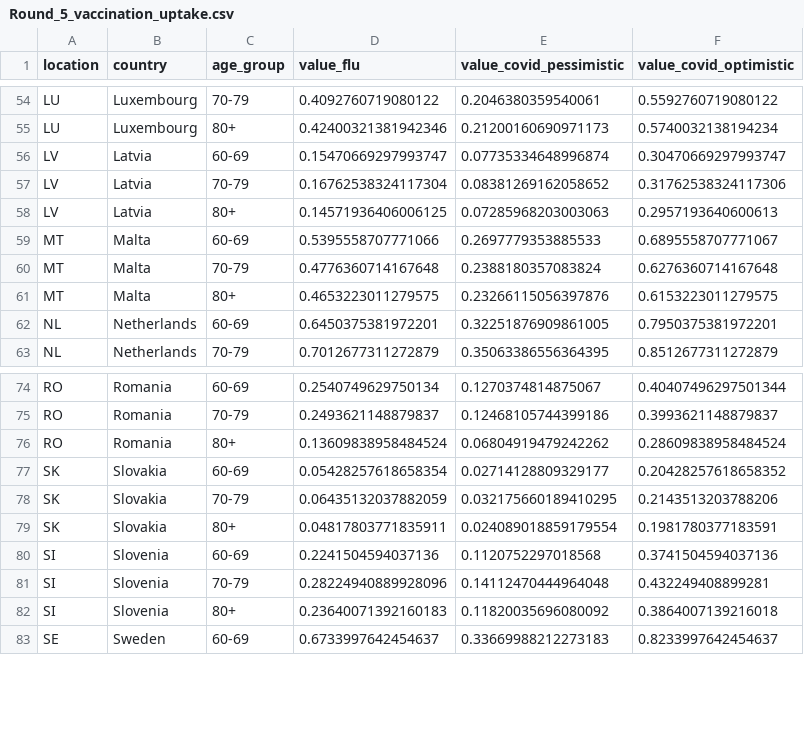
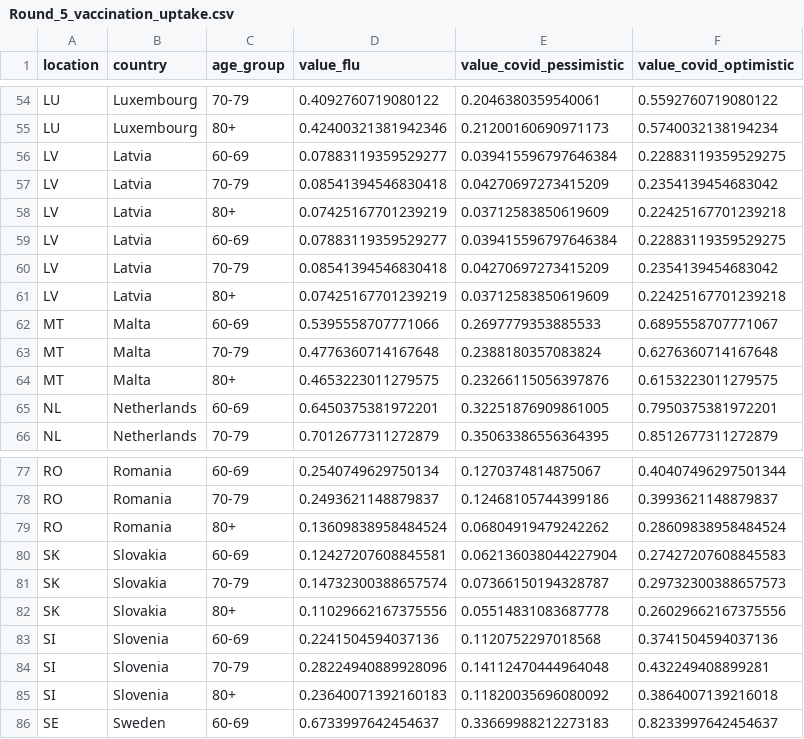
Before and after one commit to european-modelling-hubs/covid19-scenario-hub-europe, a CSV file: data-truth/data/Round_5_vaccination_uptake.csv, drawn as a sheet; only a part is shown, gaps mark what is left out; the diff covers the shown part only.

```diff
--- a/data-truth/data/Round_5_vaccination_uptake.csv
+++ b/data-truth/data/Round_5_vaccination_uptake.csv
@@ -55,5 +55,8 @@ LU,Luxembourg,70-79,0.4092760719080122,0.2046380359540061,0.5592760719080122
 LU,Luxembourg,80+,0.42400321381942346,0.21200160690971173,0.5740032138194234
-LV,Latvia,60-69,0.15470669297993747,0.07735334648996874,0.30470669297993747
-LV,Latvia,70-79,0.16762538324117304,0.08381269162058652,0.31762538324117306
-LV,Latvia,80+,0.14571936406006125,0.07285968203003063,0.2957193640600613
+LV,Latvia,60-69,0.07883119359529277,0.039415596797646384,0.22883119359529275
+LV,Latvia,70-79,0.08541394546830418,0.04270697273415209,0.2354139454683042
+LV,Latvia,80+,0.07425167701239219,0.03712583850619609,0.22425167701239218
+LV,Latvia,60-69,0.07883119359529277,0.039415596797646384,0.22883119359529275
+LV,Latvia,70-79,0.08541394546830418,0.04270697273415209,0.2354139454683042
+LV,Latvia,80+,0.07425167701239219,0.03712583850619609,0.22425167701239218
 MT,Malta,60-69,0.5395558707771066,0.2697779353885533,0.6895558707771067
@@ -76,5 +79,5 @@ RO,Romania,70-79,0.2493621148879837,0.12468105744399186,0.3993621148879837
 RO,Romania,80+,0.13609838958484524,0.06804919479242262,0.28609838958484524
-SK,Slovakia,60-69,0.05428257618658354,0.02714128809329177,0.20428257618658352
-SK,Slovakia,70-79,0.06435132037882059,0.032175660189410295,0.2143513203788206
-SK,Slovakia,80+,0.04817803771835911,0.024089018859179554,0.1981780377183591
+SK,Slovakia,60-69,0.12427207608845581,0.062136038044227904,0.27427207608845583
+SK,Slovakia,70-79,0.14732300388657574,0.07366150194328787,0.29732300388657573
+SK,Slovakia,80+,0.11029662167375556,0.05514831083687778,0.26029662167375556
 SI,Slovenia,60-69,0.2241504594037136,0.1120752297018568,0.3741504594037136
```
Also changed, not shown: 88 edited cells elsewhere in this file.
